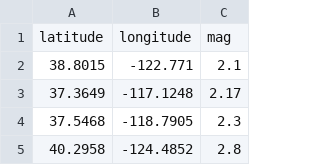
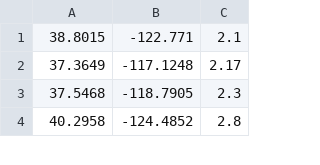
Before and after one commit to ebuckthal/cuda-kmeans, a CSV file: input/3346.csv, drawn as a sheet; only a part is shown.

```diff
--- a/input/3346.csv
+++ b/input/3346.csv
@@ -1,2 +1 @@
-latitude	longitude	mag
 38.8015	-122.771	2.1
```
Also changed, not shown: 2 other files.
